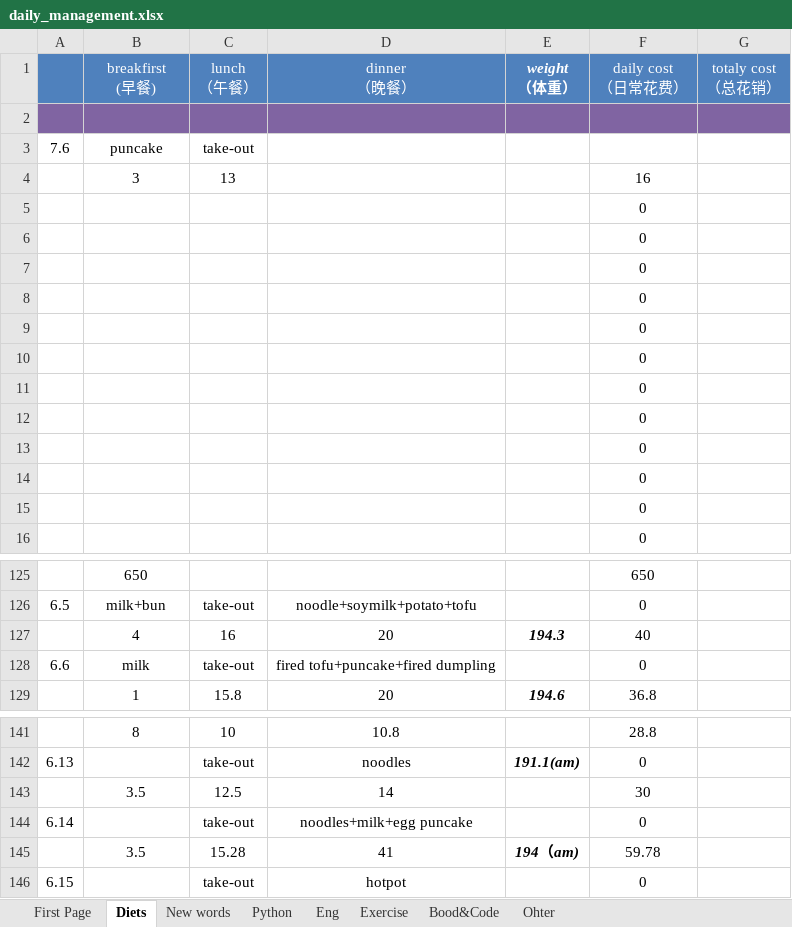
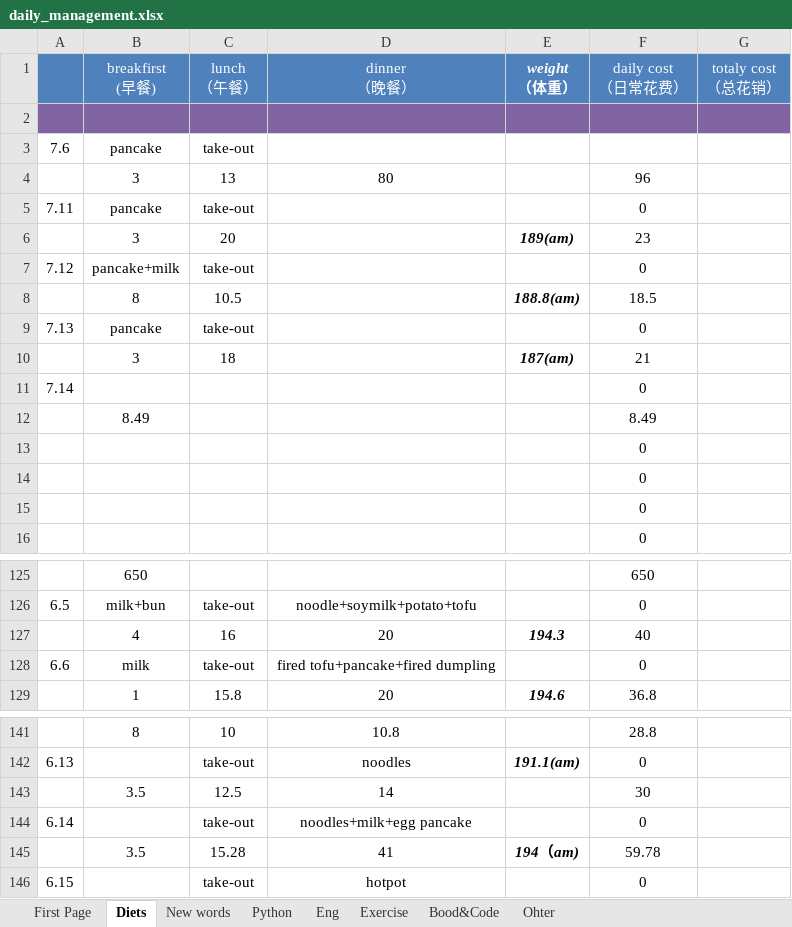
Before and after one commit to qiuchunjoy/myselfonly, an Excel workbook: daily_management.xlsx, sheet Diets, drawn as a sheet; only a part is shown, gaps mark what is left out; values as stored, in another font and other column widths than the file's, no borders; conditional formats not drawn; removed rows and columns are numbered as before the commit, all else as after; the diff names each change by its address in the sheet, - before the commit and + after, or states it on an @@ line.

Commit message:
0713 daily work

```diff
--- a/daily_management.xlsx (sheet Diets)
+++ b/daily_management.xlsx (sheet Diets)
-B3 (breakfirst (早餐)): puncake
+B3 (breakfirst (早餐)): pancake
-D4 (dinner （晚餐）): (empty)
+D4 (dinner （晚餐）): 80
-F4 (daily cost （日常花费）): 16
+F4 (daily cost （日常花费）): 96
-row 5:  |  |  |  |  | 0
-row 6:  |  |  |  |  | 0
-row 7:  |  |  |  |  | 0
-row 8:  |  |  |  |  | 0
-row 9:  |  |  |  |  | 0
-row 10:  |  |  |  |  | 0
-row 11:  |  |  |  |  | 0
-row 12:  |  |  |  |  | 0
+row 5: 7.11 | pancake | take-out |  |  | 0
+row 6:  | 3 | 20 |  | 189(am) | 23
+row 7: 7.12 | pancake+milk | take-out |  |  | 0
+row 8:  | 8 | 10.5 |  | 188.8(am) | 18.5
+row 9: 7.13 | pancake | take-out |  |  | 0
+row 10:  | 3 | 18 |  | 187(am) | 21
+row 11: 7.14 |  |  |  |  | 0
+row 12:  | 8.49 |  |  |  | 8.49
-D128 (dinner （晚餐）): fired tofu+puncake+fired dumpling
+D128 (dinner （晚餐）): fired tofu+pancake+fired dumpling
-D144 (dinner （晚餐）): noodles+milk+egg puncake
+D144 (dinner （晚餐）): noodles+milk+egg pancake
```
Also changed, not shown: sheet Eng, sheet New words.
